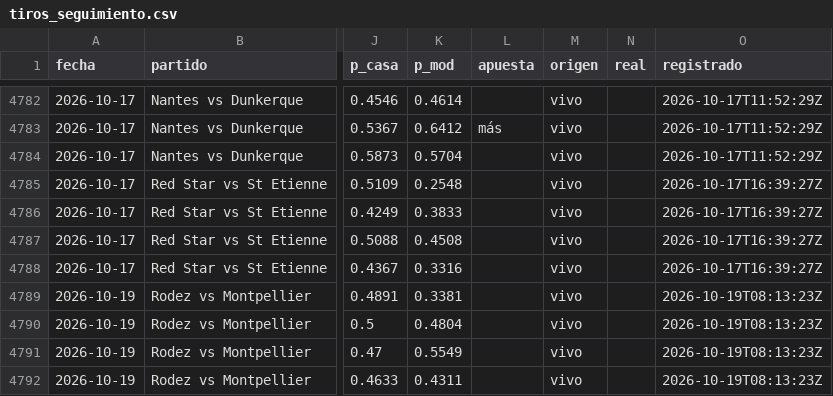
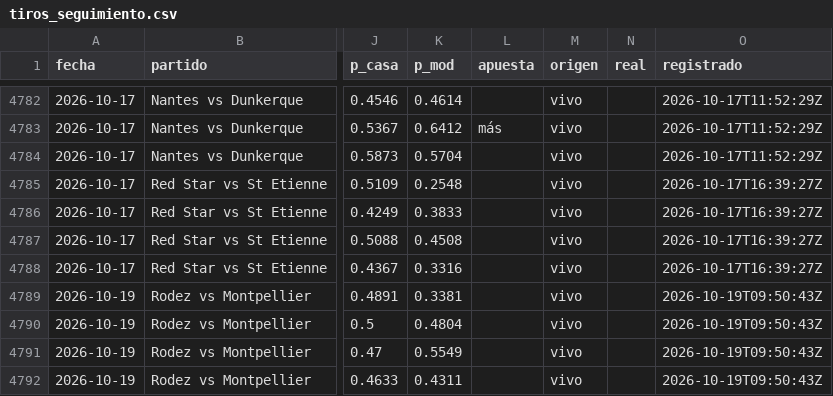
Before and after one commit to HectorMontiel/mundial-2026-predictor, a CSV file: tiros_seguimiento.csv, drawn as a sheet; only a part is shown, gaps mark what is left out; the diff names each change by its address in the sheet, - before the commit and + after, or states it on an @@ line.

```diff
--- a/tiros_seguimiento.csv
+++ b/tiros_seguimiento.csv
-O4789:O4792 (registrado): 2026-10-19T08:13:23Z
+O4789:O4792 (registrado): 2026-10-19T09:50:43Z
```
Also changed, not shown: analisis_seguimiento.csv, senal_bajas.csv, 20 other files.
